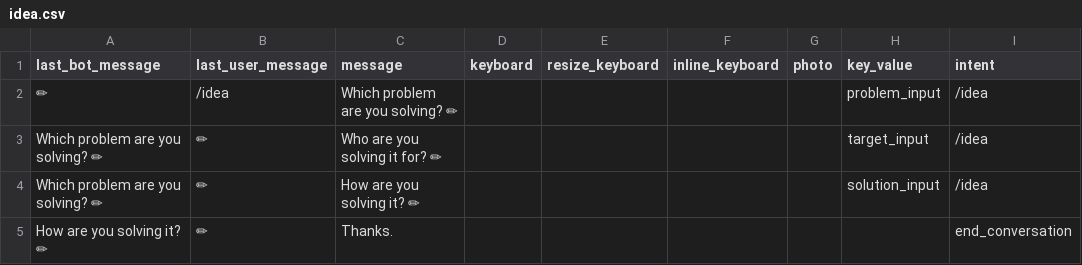
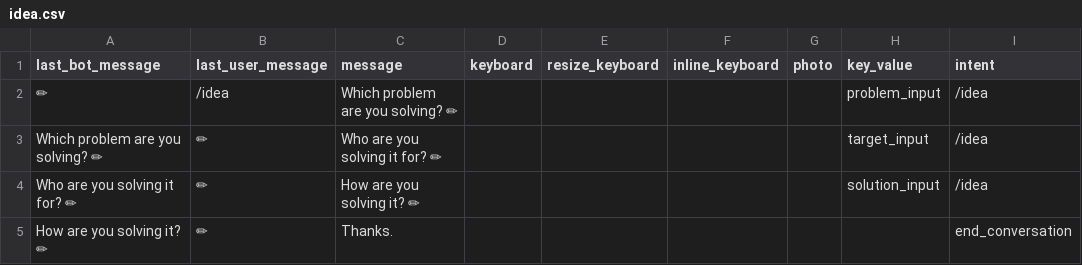
Before and after one commit to s0288/oddity_bot, a CSV file: dialogues/idea.csv, drawn as a sheet.

Commit message:
fix bug in idea dialogue

```diff
--- a/dialogues/idea.csv
+++ b/dialogues/idea.csv
@@ -3,3 +3,3 @@ last_bot_message,last_user_message,message,keyboard,resize_keyboard,inline_keybo
 Which problem are you solving? ✏,✏,Who are you solving it for? ✏,,,,,target_input,/idea
-Which problem are you solving? ✏,✏,How are you solving it? ✏,,,,,solution_input,/idea
+Who are you solving it for? ✏,✏,How are you solving it? ✏,,,,,solution_input,/idea
 How are you solving it? ✏,✏,Thanks.,,,,,,end_conversation
```
